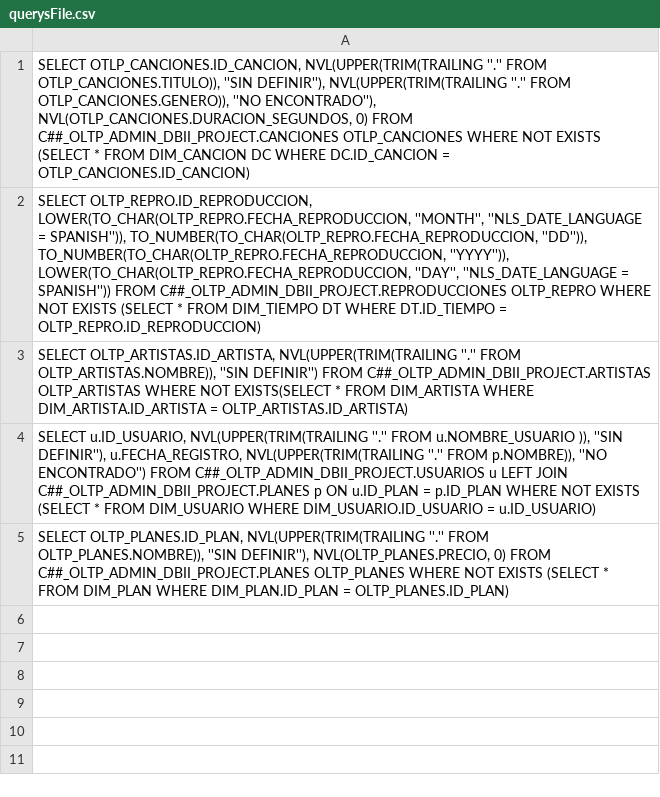
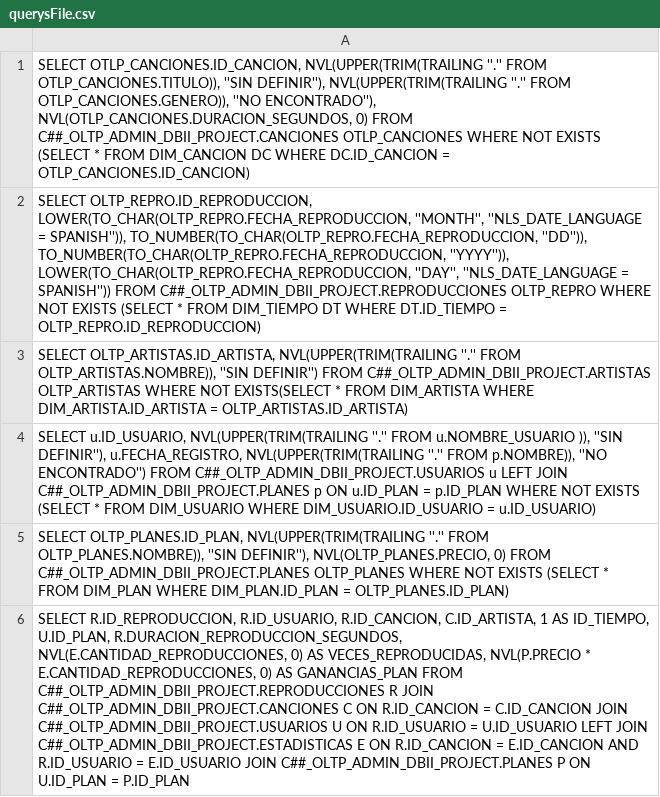
Before and after one commit to Estvn/DBII_DATAWAREHOUSE_PROJECT, a CSV file: JAVA_ETL_CODE/ETL_PROYECTO_BD2/querysFile.csv, drawn as a sheet; the diff names each change by its address in the sheet, - before the commit and + after, or states it on an @@ line.

Commit message:
Added the funcionality of the HECHOS table from the OLTP DB

```diff
--- a/JAVA_ETL_CODE/ETL_PROYECTO_BD2/querysFile.csv
+++ b/JAVA_ETL_CODE/ETL_PROYECTO_BD2/querysFile.csv
+row 6: SELECT R.ID_REPRODUCCION, R.ID_USUARIO, R.ID_CANCION, C.ID_ARTISTA, 1 AS ID_TIEMPO, U.ID_PLAN, R.DURACION_REPRODUCCION_SEGUNDOS, NVL(E.CANTIDAD_REPRODUCCIONES, 0) AS VECES_REPRODUCIDAS, NVL(P.PRECIO * E.CANTIDAD_REPRODUCCIONES, 0) AS GANANCIAS_PLAN FROM C##_OLTP_ADMIN_DBII_PROJECT.REPRODUCCIONES R JOIN C##_OLTP_ADMIN_DBII_PROJECT.CANCIONES C ON R.ID_CANCION = C.ID_CANCION JOIN C##_OLTP_ADMIN_DBII_PROJECT.USUARIOS U ON R.ID_USUARIO = U.ID_USUARIO LEFT JOIN C##_OLTP_ADMIN_DBII_PROJECT.ESTADISTICAS E ON R.ID_CANCION = E.ID_CANCION AND R.ID_USUARIO = E.ID_USUARIO JOIN C##_OLTP_ADMIN_DBII_PROJECT.PLANES P ON U.ID_PLAN = P.ID_PLAN
```
Also changed, not shown: 6 other files.
